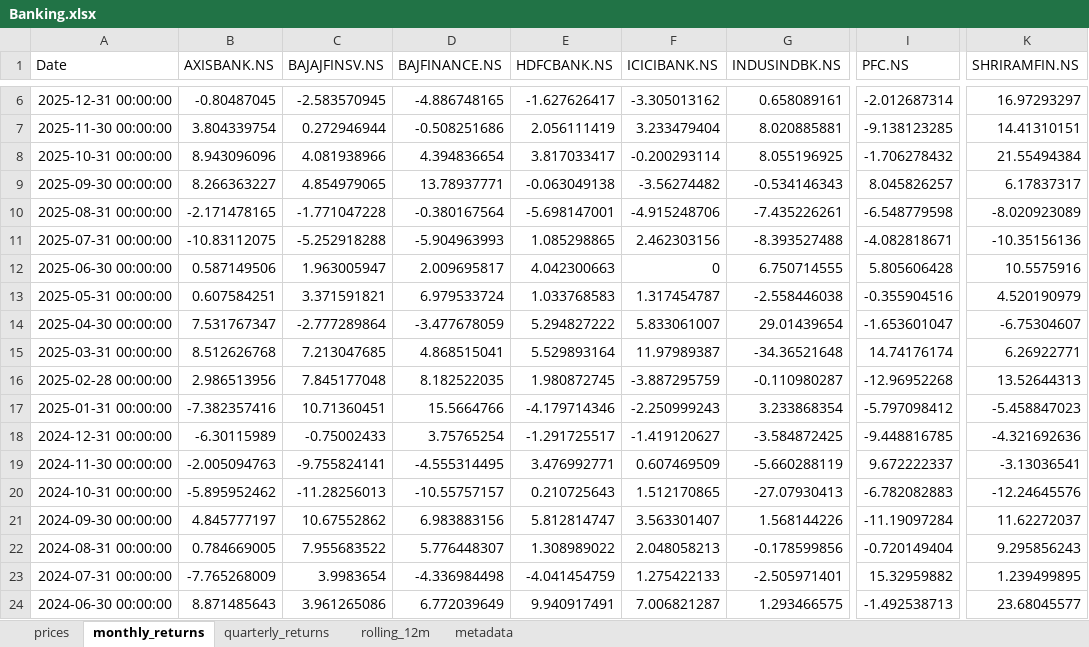
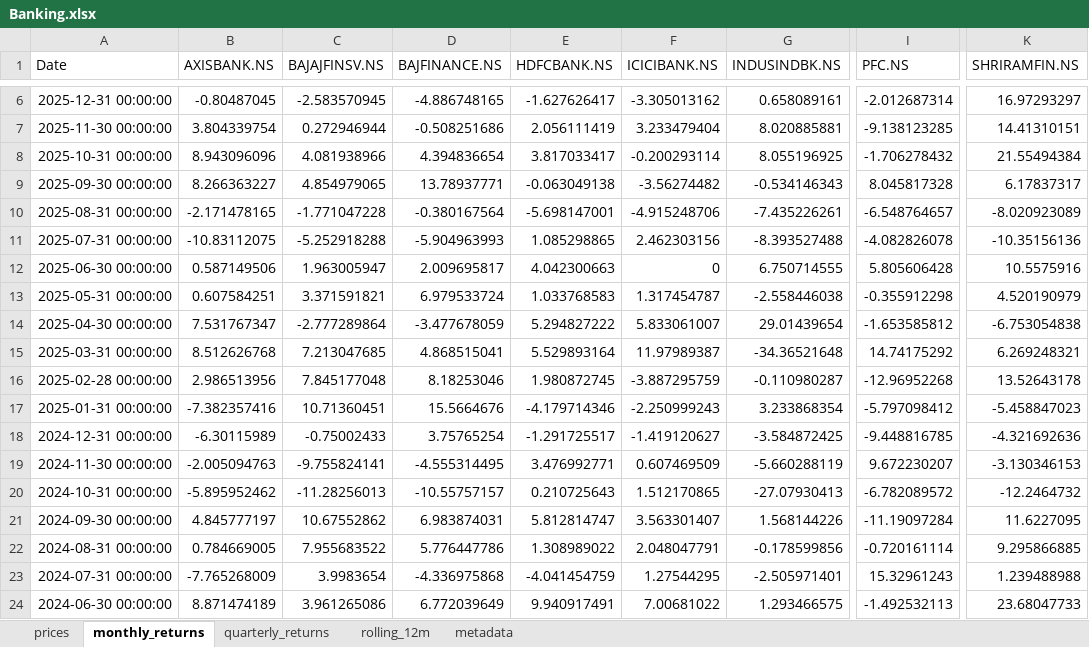
Before and after one commit to rahulshirke7951/stock-sector-dashboard, an Excel workbook: dashboards/Banking.xlsx, sheet monthly_returns, drawn as a sheet; only a part is shown, gaps mark what is left out; values as stored, in another font and other column widths than the file's, no borders; conditional formats not drawn; the diff covers the shown part only; the diff names each change by its address in the sheet, - before the commit and + after, or states it on an @@ line.

```diff
--- a/dashboards/Banking.xlsx (sheet monthly_returns)
+++ b/dashboards/Banking.xlsx (sheet monthly_returns)
-I9 (PFC.NS): 8.045826257
+I9 (PFC.NS): 8.045817328
-I10 (PFC.NS): -6.548779598
+I10 (PFC.NS): -6.548764657
-I11 (PFC.NS): -4.082818671
+I11 (PFC.NS): -4.082826078
-I13 (PFC.NS): -0.355904516
+I13 (PFC.NS): -0.355912298
-I14 (PFC.NS): -1.653601047
+I14 (PFC.NS): -1.653585812
-K14 (SHRIRAMFIN.NS): -6.75304607
+K14 (SHRIRAMFIN.NS): -6.753054838
-I15 (PFC.NS): 14.74176174
+I15 (PFC.NS): 14.74175292
-K15 (SHRIRAMFIN.NS): 6.26922771
+K15 (SHRIRAMFIN.NS): 6.269248321
-D16 (BAJFINANCE.NS): 8.182522035
+D16 (BAJFINANCE.NS): 8.18253046
-K16 (SHRIRAMFIN.NS): 13.52644313
+K16 (SHRIRAMFIN.NS): 13.52643178
-D17 (BAJFINANCE.NS): 15.5664766
+D17 (BAJFINANCE.NS): 15.5664676
-I19 (PFC.NS): 9.672222337
+I19 (PFC.NS): 9.672230207
-K19 (SHRIRAMFIN.NS): -3.13036541
+K19 (SHRIRAMFIN.NS): -3.130346153
-I20 (PFC.NS): -6.782082883
+I20 (PFC.NS): -6.782089572
-K20 (SHRIRAMFIN.NS): -12.24645576
+K20 (SHRIRAMFIN.NS): -12.2464732
-D21 (BAJFINANCE.NS): 6.983883156
+D21 (BAJFINANCE.NS): 6.983874031
-K21 (SHRIRAMFIN.NS): 11.62272037
+K21 (SHRIRAMFIN.NS): 11.6227095
-D22 (BAJFINANCE.NS): 5.776448307
+D22 (BAJFINANCE.NS): 5.776447786
-F22 (ICICIBANK.NS): 2.048058213
+F22 (ICICIBANK.NS): 2.048047791
-I22 (PFC.NS): -0.720149404
+I22 (PFC.NS): -0.720161114
-K22 (SHRIRAMFIN.NS): 9.295856243
+K22 (SHRIRAMFIN.NS): 9.295866885
-D23 (BAJFINANCE.NS): -4.336984498
+D23 (BAJFINANCE.NS): -4.336975868
-F23 (ICICIBANK.NS): 1.275422133
+F23 (ICICIBANK.NS): 1.27544295
-I23 (PFC.NS): 15.32959882
+I23 (PFC.NS): 15.32961243
-K23 (SHRIRAMFIN.NS): 1.239499895
+K23 (SHRIRAMFIN.NS): 1.239488988
-B24 (AXISBANK.NS): 8.871485643
+B24 (AXISBANK.NS): 8.871474189
-F24 (ICICIBANK.NS): 7.006821287
+F24 (ICICIBANK.NS): 7.00681022
-I24 (PFC.NS): -1.492538713
+I24 (PFC.NS): -1.492532113
-K24 (SHRIRAMFIN.NS): 23.68045577
+K24 (SHRIRAMFIN.NS): 23.68047733
```
Also changed, not shown: 163 edited cells elsewhere in this sheet, sheet rolling_12m, sheet prices, sheet quarterly_returns, dashboards/Automobile.xlsx, dashboards/Energy.xlsx, 7 other files.
